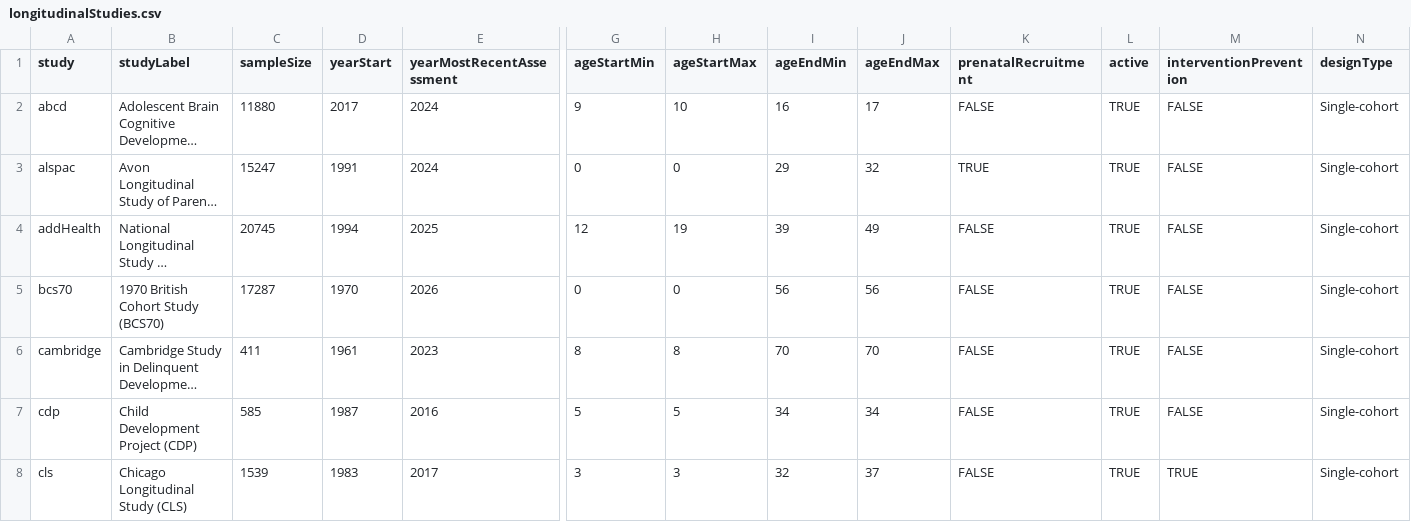
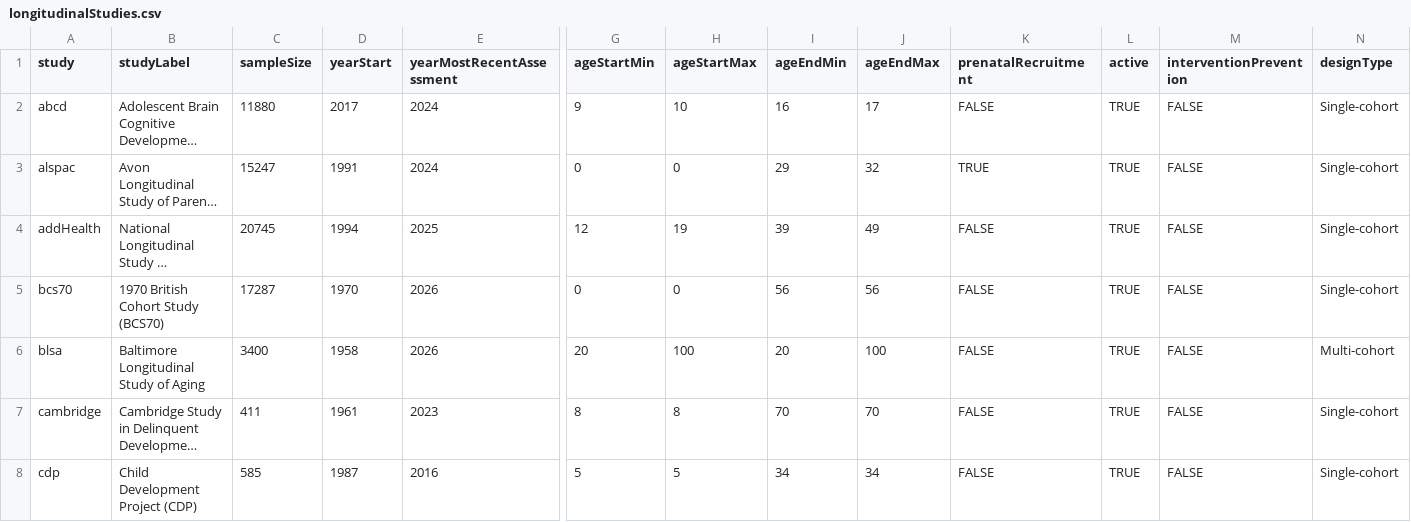
Before and after one commit to DevPsyLab/studying-psychopathology-development-lifespan, a CSV file: Data/longitudinalStudies.csv, drawn as a sheet; only a part is shown, gaps mark what is left out; the shorter side is filled out with more unchanged rows; long unchanged cells end in …; rows hold the shown columns only; the diff names each change by its address in the sheet, - before the commit and + after, or states it on an @@ line.

Commit message:
20260619 - Baltimore Longitudinal Study of Aging

```diff
--- a/Data/longitudinalStudies.csv
+++ b/Data/longitudinalStudies.csv
+row 6: blsa | Baltimore Longitudinal Study of Aging | 3400 | 1958 | 2026 | 20 | 100 | 20 | 100 | FALSE | TRUE | FALSE | Multi-cohort
```
